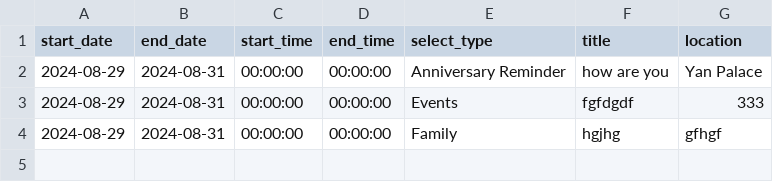
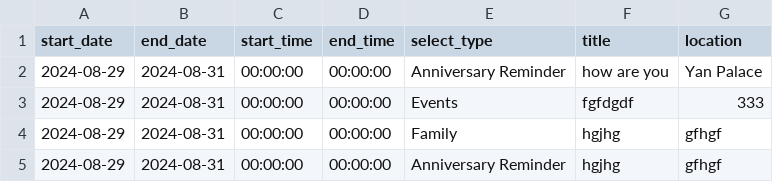
Before and after one commit to medlum/limpehGPT, a CSV file: data/calendar.csv, drawn as a sheet.

Commit message:
Update CSV file

```diff
--- a/data/calendar.csv
+++ b/data/calendar.csv
@@ -4 +4,2 @@ start_date, end_date, start_time, end_time, select_type, title, location
 2024-08-29,2024-08-31,00:00:00,00:00:00,Family,hgjhg,gfhgf
+2024-08-29,2024-08-31,00:00:00,00:00:00,Anniversary Reminder,hgjhg,gfhgf
```
